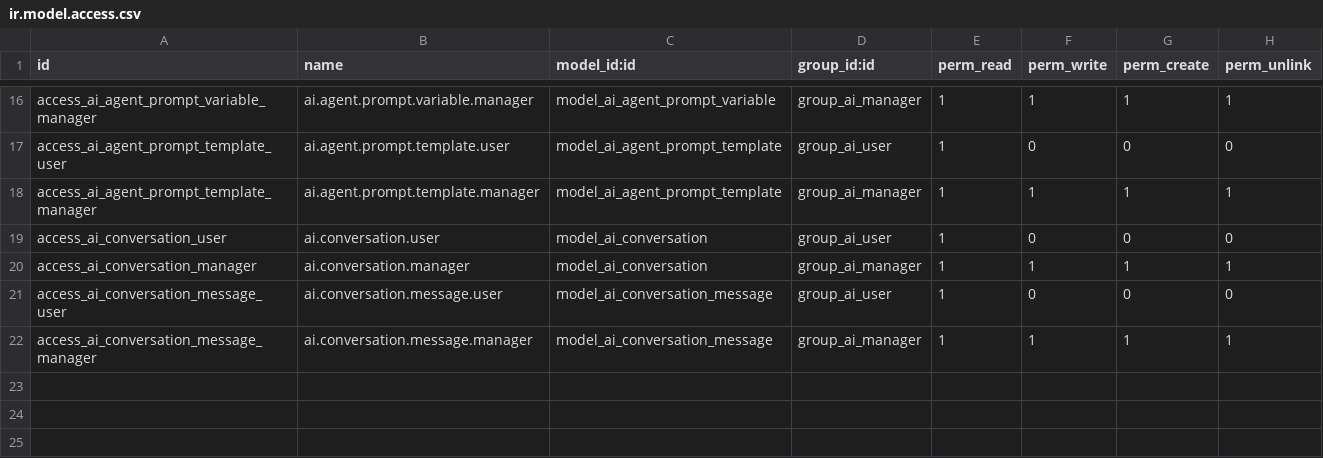
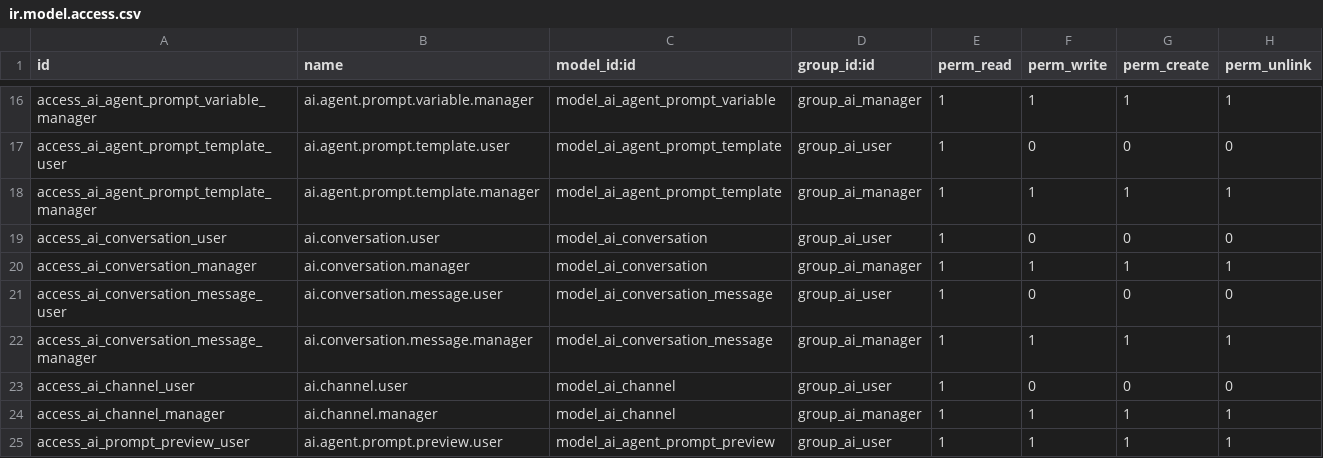
Before and after one commit to ProyectosSPR/modulos_odoo, a CSV file: ai_agent_core/security/ir.model.access.csv, drawn as a sheet; only a part is shown, gaps mark what is left out.

```diff
--- a/ai_agent_core/security/ir.model.access.csv
+++ b/ai_agent_core/security/ir.model.access.csv
@@ -22 +22,4 @@ access_ai_conversation_message_user,ai.conversation.message.user,model_ai_conver
 access_ai_conversation_message_manager,ai.conversation.message.manager,model_ai_conversation_message,group_ai_manager,1,1,1,1
+access_ai_channel_user,ai.channel.user,model_ai_channel,group_ai_user,1,0,0,0
+access_ai_channel_manager,ai.channel.manager,model_ai_channel,group_ai_manager,1,1,1,1
+access_ai_prompt_preview_user,ai.agent.prompt.preview.user,model_ai_agent_prompt_preview,group_ai_user,1,1,1,1
```
Also changed, not shown: 6 other files.
